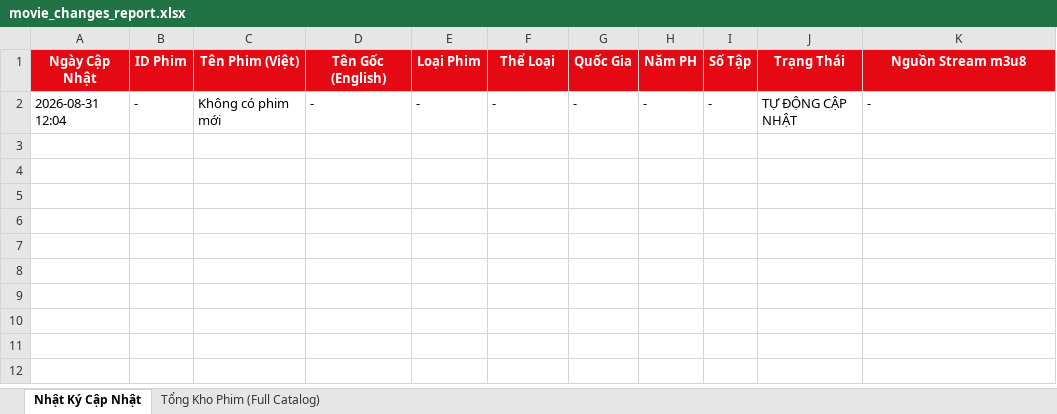
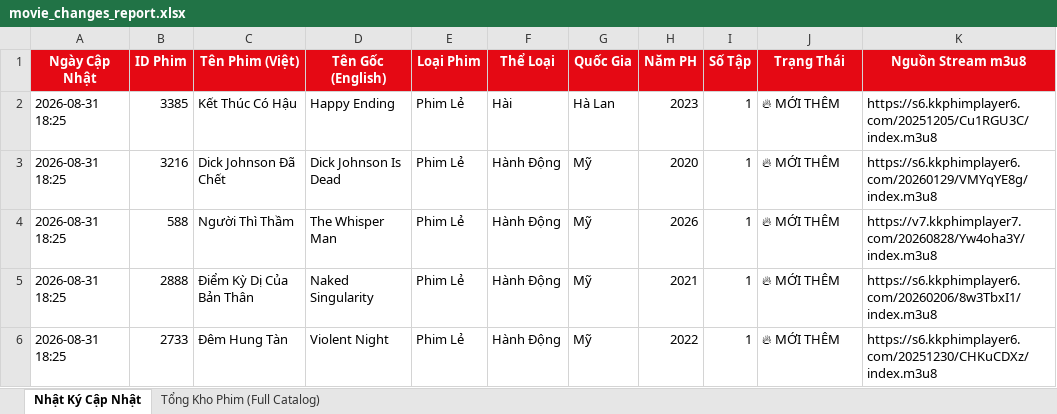
Before and after one commit to exorcisthb/Phim, an Excel workbook: movie_changes_report.xlsx, sheet Nhật Ký Cập Nhật, drawn as a sheet; values as stored, in another font and other column widths than the file's, no borders; removed rows and columns are numbered as before the commit, all else as after; the diff names each change by its address in the sheet, - before the commit and + after, or states it on an @@ line.

```diff
--- a/movie_changes_report.xlsx (sheet Nhật Ký Cập Nhật)
+++ b/movie_changes_report.xlsx (sheet Nhật Ký Cập Nhật)
-row 2: 2026-08-31 12:04 | - | Không có phim mới | - | - | - | - | - | - | TỰ ĐỘNG CẬP NHẬT | -
+row 2: 2026-08-31 18:25 | 3385 | Kết Thúc Có Hậu | Happy Ending | Phim Lẻ | Hài | Hà Lan | 2023 | 1 | 🔥 MỚI THÊM | https://s6.kkphimplayer6.com/20251205/Cu1RGU3C/index.m3u8
+row 3: 2026-08-31 18:25 | 3216 | Dick Johnson Đã Chết | Dick Johnson Is Dead | Phim Lẻ | Hành Động | Mỹ | 2020 | 1 | 🔥 MỚI THÊM | https://s6.kkphimplayer6.com/20260129/VMYqYE8g/index.m3u8
+row 4: 2026-08-31 18:25 | 588 | Người Thì Thầm | The Whisper Man | Phim Lẻ | Hành Động | Mỹ | 2026 | 1 | 🔥 MỚI THÊM | https://v7.kkphimplayer7.com/20260828/Yw4oha3Y/index.m3u8
+row 5: 2026-08-31 18:25 | 2888 | Điểm Kỳ Dị Của Bản Thân | Naked Singularity | Phim Lẻ | Hành Động | Mỹ | 2021 | 1 | 🔥 MỚI THÊM | https://s6.kkphimplayer6.com/20260206/8w3TbxI1/index.m3u8
+row 6: 2026-08-31 18:25 | 2733 | Đêm Hung Tàn | Violent Night | Phim Lẻ | Hành Động | Mỹ | 2022 | 1 | 🔥 MỚI THÊM | https://s6.kkphimplayer6.com/20251230/CHKuCDXz/index.m3u8
```
Also changed, not shown: sheet Tổng Kho Phim (Full Catalog), 2 other files.
